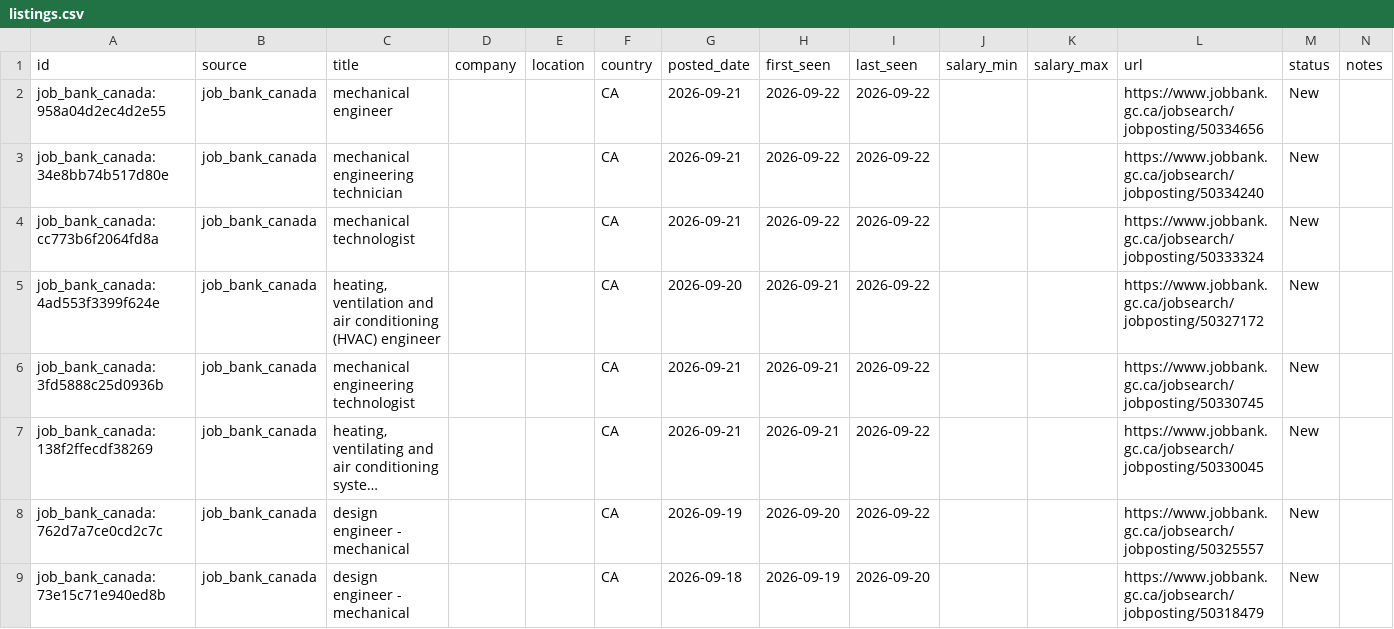
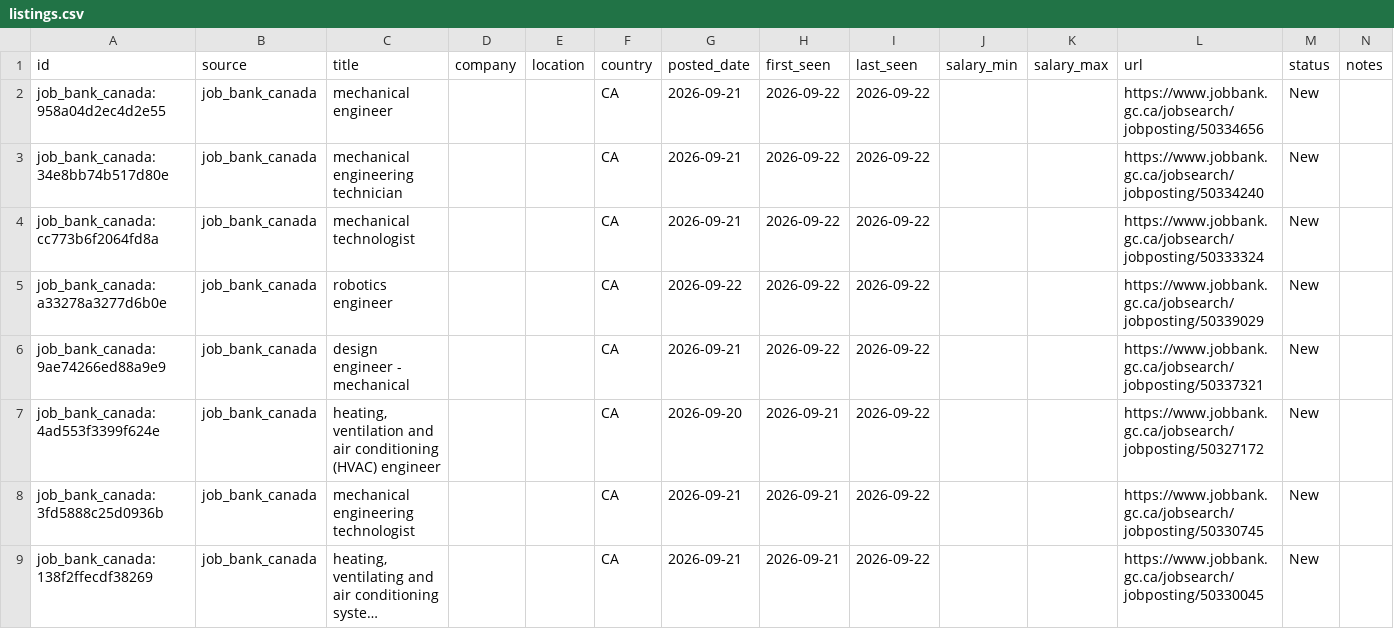
Before and after one commit to kprana976/Claude-resume, a CSV file: docs/listings.csv, drawn as a sheet; only a part is shown; the shorter side is filled out with more unchanged rows; long unchanged cells end in ….

```diff
--- a/docs/listings.csv
+++ b/docs/listings.csv
@@ -4,2 +4,4 @@ job_bank_canada:34e8bb74b517d80e,job_bank_canada,mechanical engineering technici
 job_bank_canada:cc773b6f2064fd8a,job_bank_canada,mechanical technologist,,,CA,2026-09-21,2026-09-22,2026-09-22,,,https://www.jobbank.gc.ca/jobsearch/jobposting/50333324,New,
+job_bank_canada:a33278a3277d6b0e,job_bank_canada,robotics engineer,,,CA,2026-09-22,2026-09-22,2026-09-22,,,https://www.jobbank.gc.ca/jobsearch/jobposting/50339029,New,
+job_bank_canada:9ae74266ed88a9e9,job_bank_canada,design engineer - mechanical,,,CA,2026-09-21,2026-09-22,2026-09-22,,,https://www.jobbank.gc.ca/jobsearch/jobposting/50337321,New,
 job_bank_canada:4ad553f3399f624e,job_bank_canada,"heating, ventilation and air conditioning (HVAC) engineer",,,CA,2026-09-20,2026-09-21,2026-09-22,,,https://www.jobbank.gc.ca/jobsearch/jobposting/50327172,New,
```
Also changed, not shown: 1 other file.
